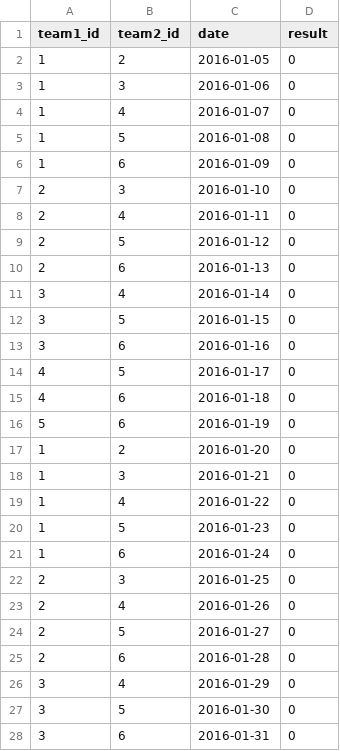
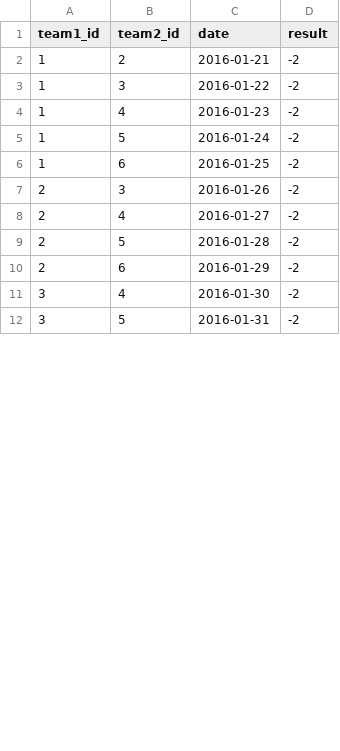
Before and after one commit to anilkumble/ahl, a CSV file: fixtures.csv, drawn as a sheet; only a part is shown; the diff covers the shown part only.

```diff
--- a/fixtures.csv
+++ b/fixtures.csv
@@ -1,28 +1,12 @@
 team1_id,team2_id,date,result
-1,2,2016-01-05,0
-1,3,2016-01-06,0
-1,4,2016-01-07,0
-1,5,2016-01-08,0
-1,6,2016-01-09,0
-2,3,2016-01-10,0
-2,4,2016-01-11,0
-2,5,2016-01-12,0
-2,6,2016-01-13,0
-3,4,2016-01-14,0
-3,5,2016-01-15,0
-3,6,2016-01-16,0
-4,5,2016-01-17,0
-4,6,2016-01-18,0
-5,6,2016-01-19,0
-1,2,2016-01-20,0
-1,3,2016-01-21,0
-1,4,2016-01-22,0
-1,5,2016-01-23,0
-1,6,2016-01-24,0
-2,3,2016-01-25,0
-2,4,2016-01-26,0
-2,5,2016-01-27,0
-2,6,2016-01-28,0
-3,4,2016-01-29,0
-3,5,2016-01-30,0
-3,6,2016-01-31,0
+1,2,2016-01-21,-2
+1,3,2016-01-22,-2
+1,4,2016-01-23,-2
+1,5,2016-01-24,-2
+1,6,2016-01-25,-2
+2,3,2016-01-26,-2
+2,4,2016-01-27,-2
+2,5,2016-01-28,-2
+2,6,2016-01-29,-2
+3,4,2016-01-30,-2
+3,5,2016-01-31,-2
```
Also changed, not shown: 16 added rows and 41 edited cells elsewhere in this file, 2 other files.
